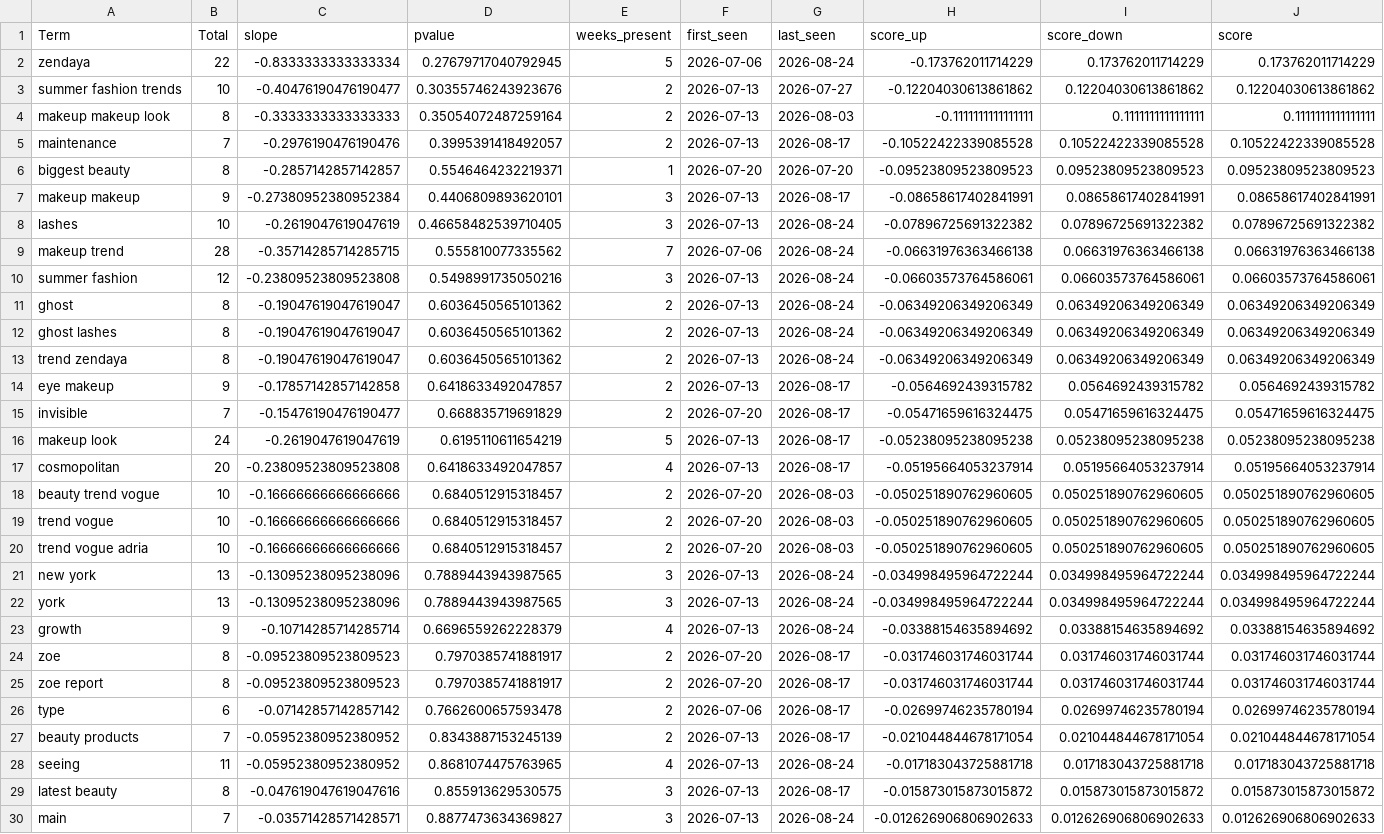
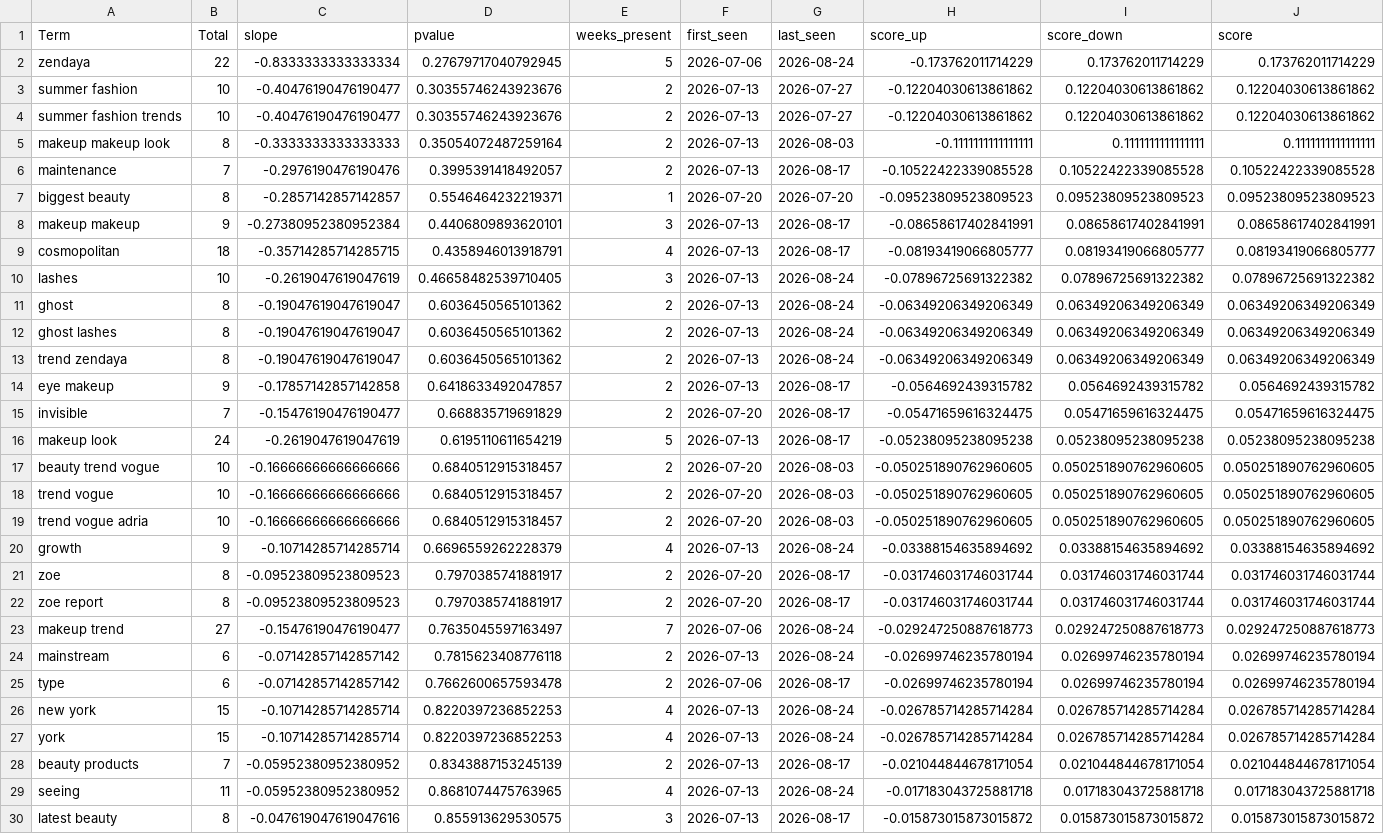
Before and after one commit to prettylittledata/prettylittledata, a CSV file: data/all_decreasing_terms.csv, drawn as a sheet; only a part is shown; the shorter side is filled out with more unchanged rows.

```diff
--- a/data/all_decreasing_terms.csv
+++ b/data/all_decreasing_terms.csv
@@ -2,2 +2,3 @@ Term,Total,slope,pvalue,weeks_present,first_seen,last_seen,score_up,score_down,s
 zendaya,22,-0.8333333333333334,0.27679717040792945,5,2026-07-06,2026-08-24,-0.173762011714229,0.173762011714229,0.173762011714229
+summer fashion,10,-0.40476190476190477,0.30355746243923676,2,2026-07-13,2026-07-27,-0.12204030613861862,0.12204030613861862,0.12204030613861862
 summer fashion trends,10,-0.40476190476190477,0.30355746243923676,2,2026-07-13,2026-07-27,-0.12204030613861862,0.12204030613861862,0.12204030613861862
@@ -7,5 +8,4 @@ biggest beauty,8,-0.2857142857142857,0.5546464232219371,1,2026-07-20,2026-07-20,
 makeup makeup,9,-0.27380952380952384,0.4406809893620101,3,2026-07-13,2026-08-17,-0.08658617402841991,0.08658617402841991,0.08658617402841991
+cosmopolitan,18,-0.35714285714285715,0.4358946013918791,4,2026-07-13,2026-08-17,-0.08193419066805777,0.08193419066805777,0.08193419066805777
 lashes,10,-0.2619047619047619,0.46658482539710405,3,2026-07-13,2026-08-24,-0.07896725691322382,0.07896725691322382,0.07896725691322382
-makeup trend,28,-0.35714285714285715,0.555810077335562,7,2026-07-06,2026-08-24,-0.06631976363466138,0.06631976363466138,0.06631976363466138
-summer fashion,12,-0.23809523809523808,0.5498991735050216,3,2026-07-13,2026-08-24,-0.06603573764586061,0.06603573764586061,0.06603573764586061
 ghost,8,-0.19047619047619047,0.6036450565101362,2,2026-07-13,2026-08-24,-0.06349206349206349,0.06349206349206349,0.06349206349206349
@@ -16,3 +16,2 @@ invisible,7,-0.15476190476190477,0.668835719691829,2,2026-07-20,2026-08-17,-0.05
 makeup look,24,-0.2619047619047619,0.6195110611654219,5,2026-07-13,2026-08-17,-0.05238095238095238,0.05238095238095238,0.05238095238095238
-cosmopolitan,20,-0.23809523809523808,0.6418633492047857,4,2026-07-13,2026-08-17,-0.05195664053237914,0.05195664053237914,0.05195664053237914
 beauty trend vogue,10,-0.16666666666666666,0.6840512915318457,2,2026-07-20,2026-08-03,-0.050251890762960605,0.050251890762960605,0.050251890762960605
@@ -20,4 +19,2 @@ trend vogue,10,-0.16666666666666666,0.6840512915318457,2,2026-07-20,2026-08-03,-
 trend vogue adria,10,-0.16666666666666666,0.6840512915318457,2,2026-07-20,2026-08-03,-0.050251890762960605,0.050251890762960605,0.050251890762960605
-new york,13,-0.13095238095238096,0.7889443943987565,3,2026-07-13,2026-08-24,-0.034998495964722244,0.034998495964722244,0.034998495964722244
-york,13,-0.13095238095238096,0.7889443943987565,3,2026-07-13,2026-08-24,-0.034998495964722244,0.034998495964722244,0.034998495964722244
 growth,9,-0.10714285714285714,0.6696559262228379,4,2026-07-13,2026-08-24,-0.03388154635894692,0.03388154635894692,0.03388154635894692
@@ -25,3 +22,7 @@ zoe,8,-0.09523809523809523,0.7970385741881917,2,2026-07-20,2026-08-17,-0.0317460
 zoe report,8,-0.09523809523809523,0.7970385741881917,2,2026-07-20,2026-08-17,-0.031746031746031744,0.031746031746031744,0.031746031746031744
+makeup trend,27,-0.15476190476190477,0.7635045597163497,7,2026-07-06,2026-08-24,-0.029247250887618773,0.029247250887618773,0.029247250887618773
+mainstream,6,-0.07142857142857142,0.7815623408776118,2,2026-07-13,2026-08-24,-0.02699746235780194,0.02699746235780194,0.02699746235780194
 type,6,-0.07142857142857142,0.7662600657593478,2,2026-07-06,2026-08-17,-0.02699746235780194,0.02699746235780194,0.02699746235780194
+new york,15,-0.10714285714285714,0.8220397236852253,4,2026-07-13,2026-08-24,-0.026785714285714284,0.026785714285714284,0.026785714285714284
+york,15,-0.10714285714285714,0.8220397236852253,4,2026-07-13,2026-08-24,-0.026785714285714284,0.026785714285714284,0.026785714285714284
 beauty products,7,-0.05952380952380952,0.8343887153245139,2,2026-07-13,2026-08-17,-0.021044844678171054,0.021044844678171054,0.021044844678171054
```
Also changed, not shown: data/all_all_raw.csv, data/all_increasing_terms.csv, 3 other files.
